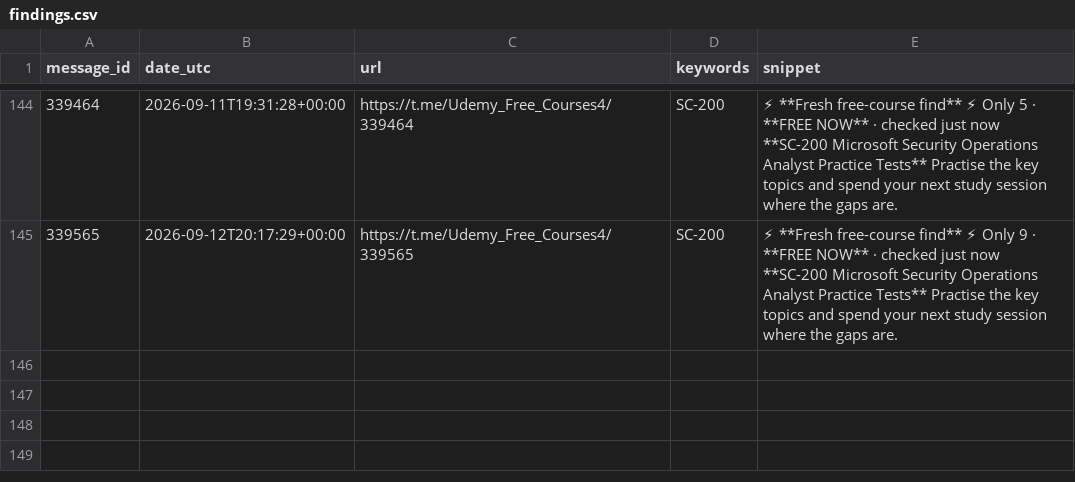
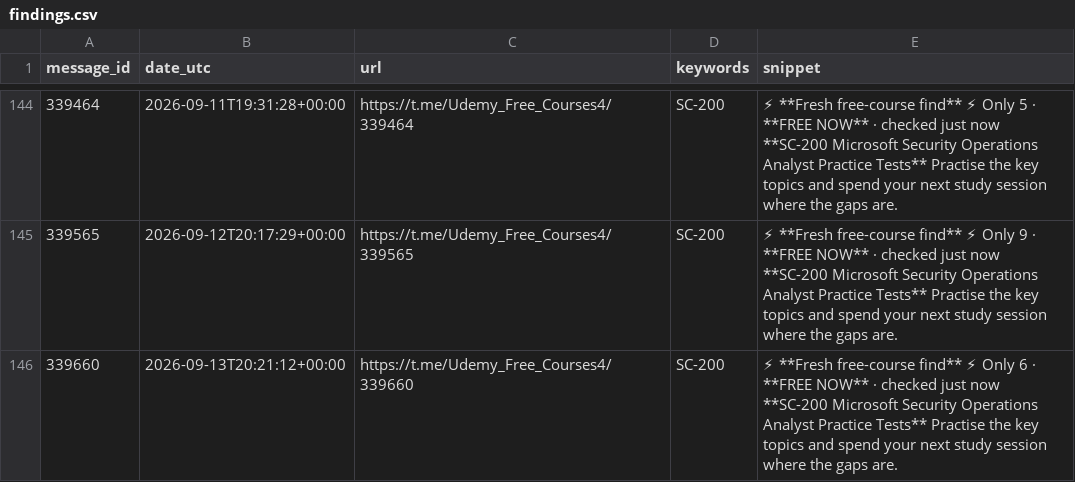
Before and after one commit to mathislef34/Udemy_Formation_Scanner, a CSV file: findings.csv, drawn as a sheet; only a part is shown, gaps mark what is left out; the diff names each change by its address in the sheet, - before the commit and + after, or states it on an @@ line.

```diff
--- a/findings.csv
+++ b/findings.csv
+row 146: 339660 | 2026-09-13T20:21:12+00:00 | https://t.me/Udemy_Free_Courses4/339660 | SC-200 | ⚡ **Fresh free-course find** ⚡ Only 6 · **FREE NOW** · checked just now **SC-200 Microsoft Security Operations Analyst Practice Tests** Practise the key topics and spend your next study session where the gaps are.
```
Also changed, not shown: docs/findings.csv, 1 other file.
